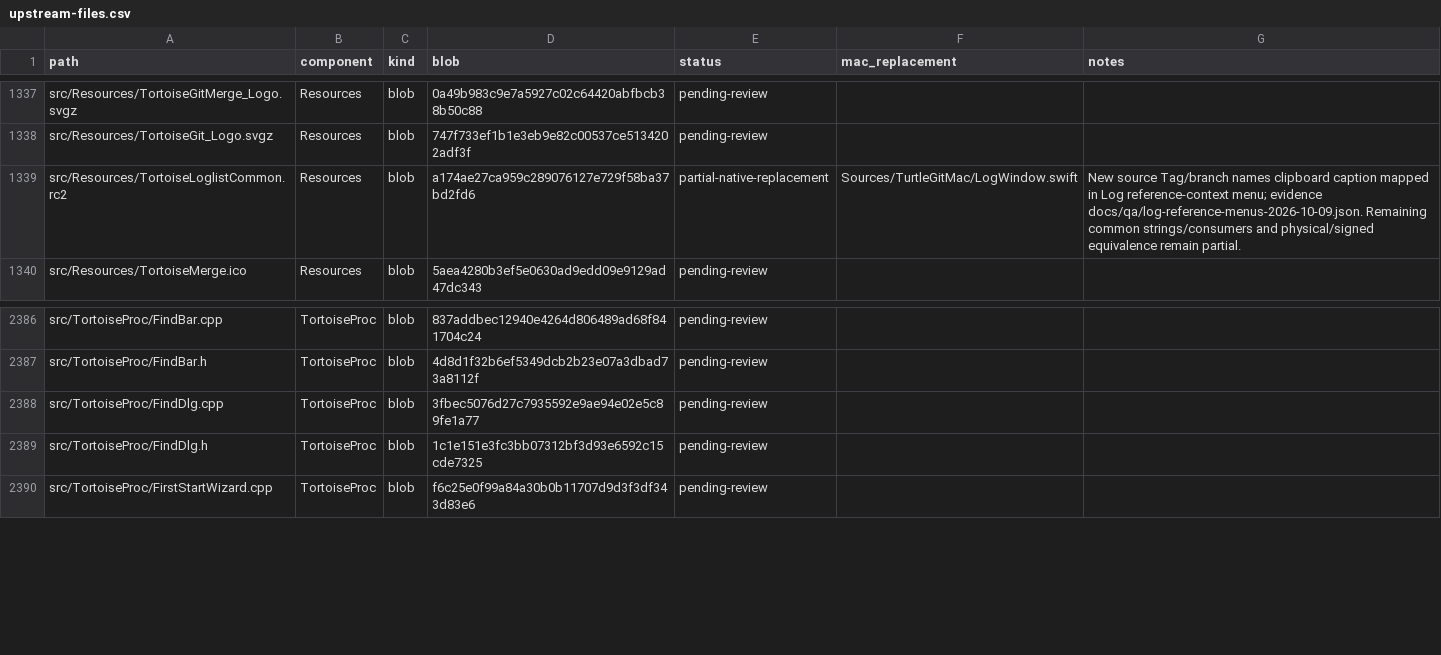
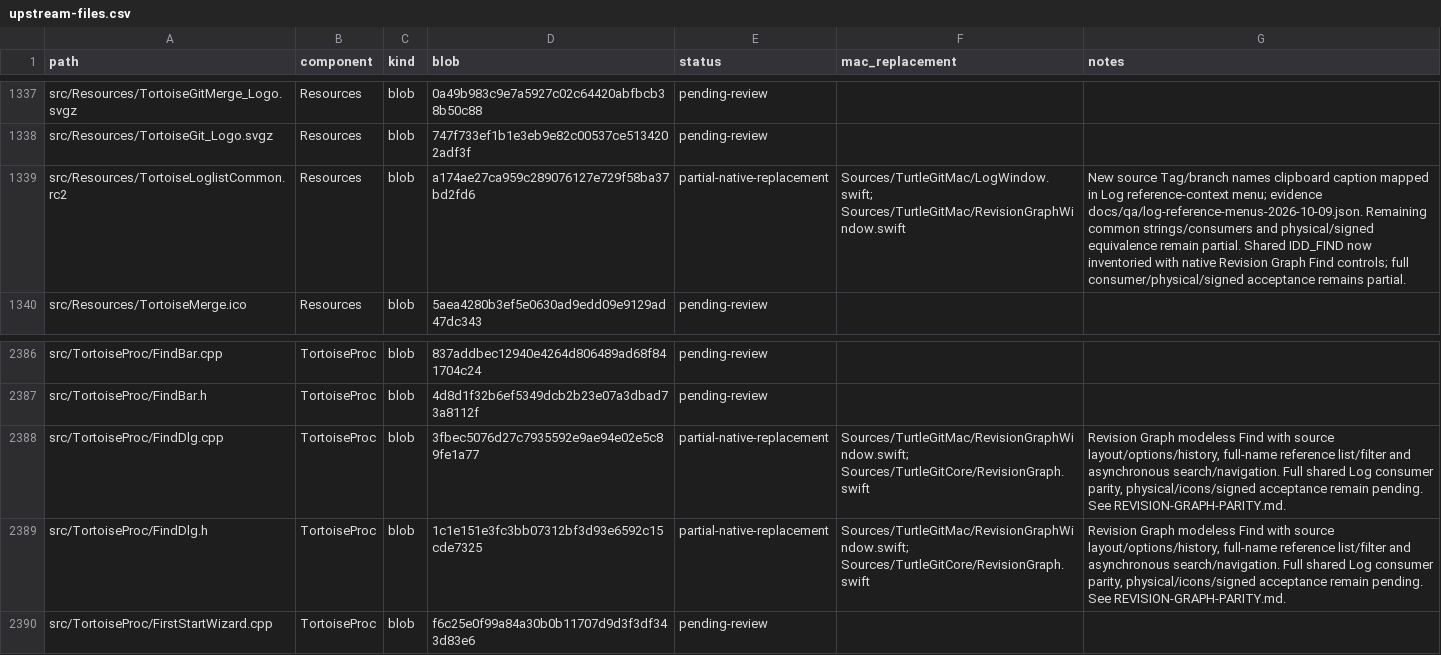
Before and after one commit to jfk-solutions/turtle-git-mac, a CSV file: docs/upstream-files.csv, drawn as a sheet; only a part is shown, gaps mark what is left out.

```diff
--- a/docs/upstream-files.csv
+++ b/docs/upstream-files.csv
@@ -1338,3 +1338,3 @@ src/Resources/TortoiseGitMerge_Logo.svgz,Resources,blob,0a49b983c9e7a5927c02c644
 src/Resources/TortoiseGit_Logo.svgz,Resources,blob,747f733ef1b1e3eb9e82c00537ce5134202adf3f,pending-review,,
-src/Resources/TortoiseLoglistCommon.rc2,Resources,blob,a174ae27ca959c289076127e729f58ba37bd2fd6,partial-native-replacement,Sources/TurtleGitMac/LogWindow.swift, New source Tag/branch names clipboard caption mapped in Log reference-context menu; evidence docs/qa/log-reference-menus-2026-10-09.json. Remaining common strings/consumers and physical/signed equivalence remain partial.
+src/Resources/TortoiseLoglistCommon.rc2,Resources,blob,a174ae27ca959c289076127e729f58ba37bd2fd6,partial-native-replacement,Sources/TurtleGitMac/LogWindow.swift; Sources/TurtleGitMac/RevisionGraphWindow.swift, New source Tag/branch names clipboard caption mapped in Log reference-context menu; evidence docs/qa/log-reference-menus-2026-10-09.json. Remaining common strings/consumers and physical/signed equivalence remain partial. Shared IDD_FIND now inventoried with native Revision Graph Find controls; full consumer/physical/signed acceptance remains partial.
 src/Resources/TortoiseMerge.ico,Resources,blob,5aea4280b3ef5e0630ad9edd09e9129ad47dc343,pending-review,,
@@ -2387,4 +2387,4 @@ src/TortoiseProc/FindBar.cpp,TortoiseProc,blob,837addbec12940e4264d806489ad68f84
 src/TortoiseProc/FindBar.h,TortoiseProc,blob,4d8d1f32b6ef5349dcb2b23e07a3dbad73a8112f,pending-review,,
-src/TortoiseProc/FindDlg.cpp,TortoiseProc,blob,3fbec5076d27c7935592e9ae94e02e5c89fe1a77,pending-review,,
-src/TortoiseProc/FindDlg.h,TortoiseProc,blob,1c1e151e3fc3bb07312bf3d93e6592c15cde7325,pending-review,,
+src/TortoiseProc/FindDlg.cpp,TortoiseProc,blob,3fbec5076d27c7935592e9ae94e02e5c89fe1a77,partial-native-replacement,Sources/TurtleGitMac/RevisionGraphWindow.swift; Sources/TurtleGitCore/RevisionGraph.swift,"Revision Graph modeless Find with source layout/options/history, full-name reference list/filter and asynchronous search/navigation. Full shared Log consumer parity, physical/icons/signed acceptance remain pending. See REVISION-GRAPH-PARITY.md."
+src/TortoiseProc/FindDlg.h,TortoiseProc,blob,1c1e151e3fc3bb07312bf3d93e6592c15cde7325,partial-native-replacement,Sources/TurtleGitMac/RevisionGraphWindow.swift; Sources/TurtleGitCore/RevisionGraph.swift,"Revision Graph modeless Find with source layout/options/history, full-name reference list/filter and asynchronous search/navigation. Full shared Log consumer parity, physical/icons/signed acceptance remain pending. See REVISION-GRAPH-PARITY.md."
 src/TortoiseProc/FirstStartWizard.cpp,TortoiseProc,blob,f6c25e0f99a84a30b0b11707d9d3f3df343d83e6,pending-review,,
```
Also changed, not shown: docs/upstream-controls.csv, docs/upstream-dialogs.csv, 19 other files.
